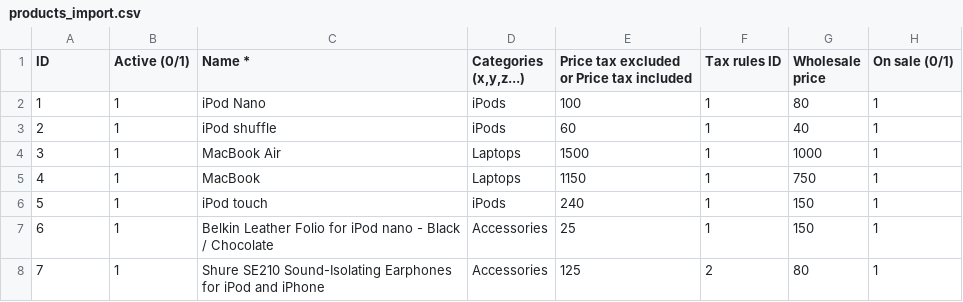
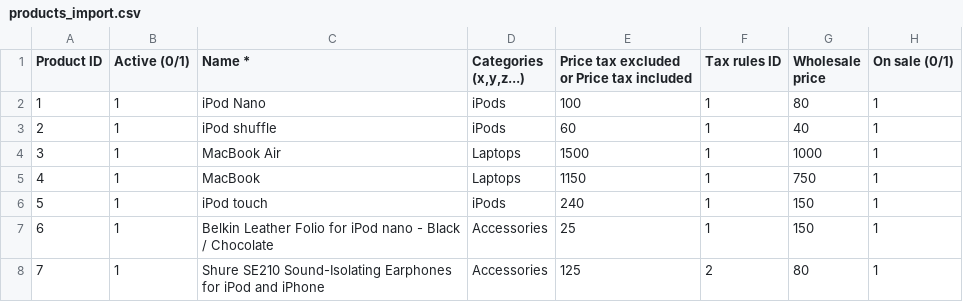
Before and after one commit to TimeSplitters/mpp, a CSV file: docs/csv_import/products_import.csv, drawn as a sheet; only a part is shown; the diff names each change by its address in the sheet, - before the commit and + after, or states it on an @@ line.

```diff
--- a/docs/csv_import/products_import.csv
+++ b/docs/csv_import/products_import.csv
-A1: ID
+A1: Product ID
```
Also changed, not shown: docs/csv_import/categories_import.csv, docs/csv_import/customers_import.csv, 55 other files.
